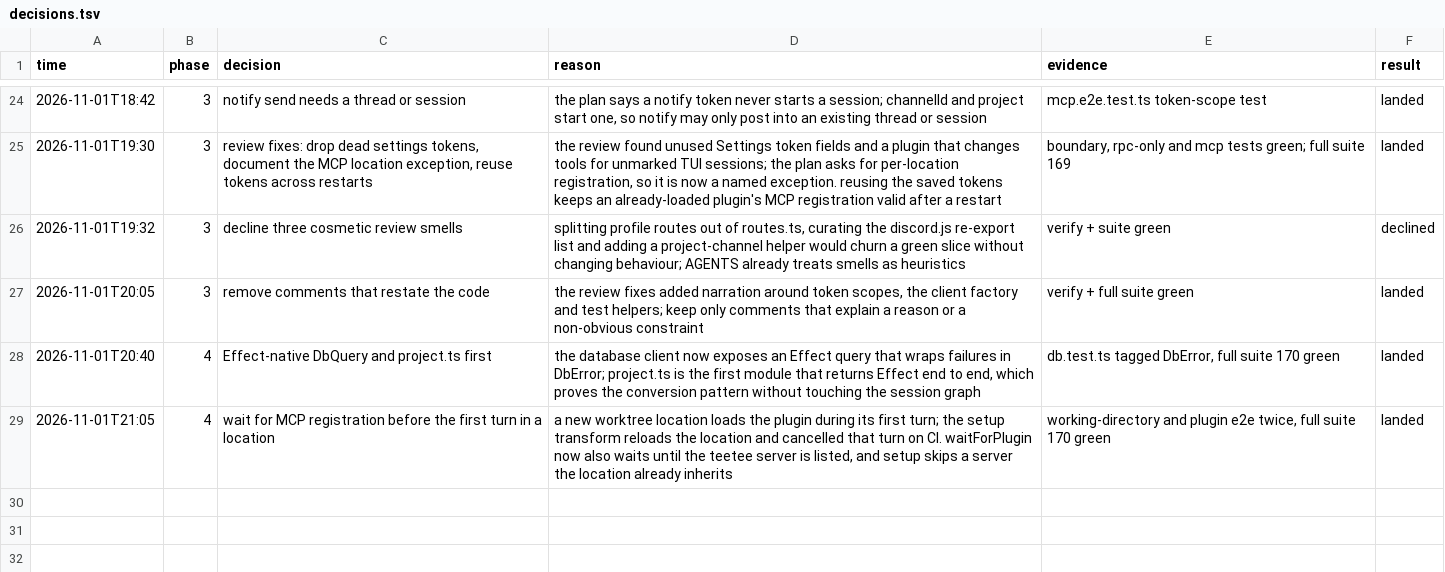
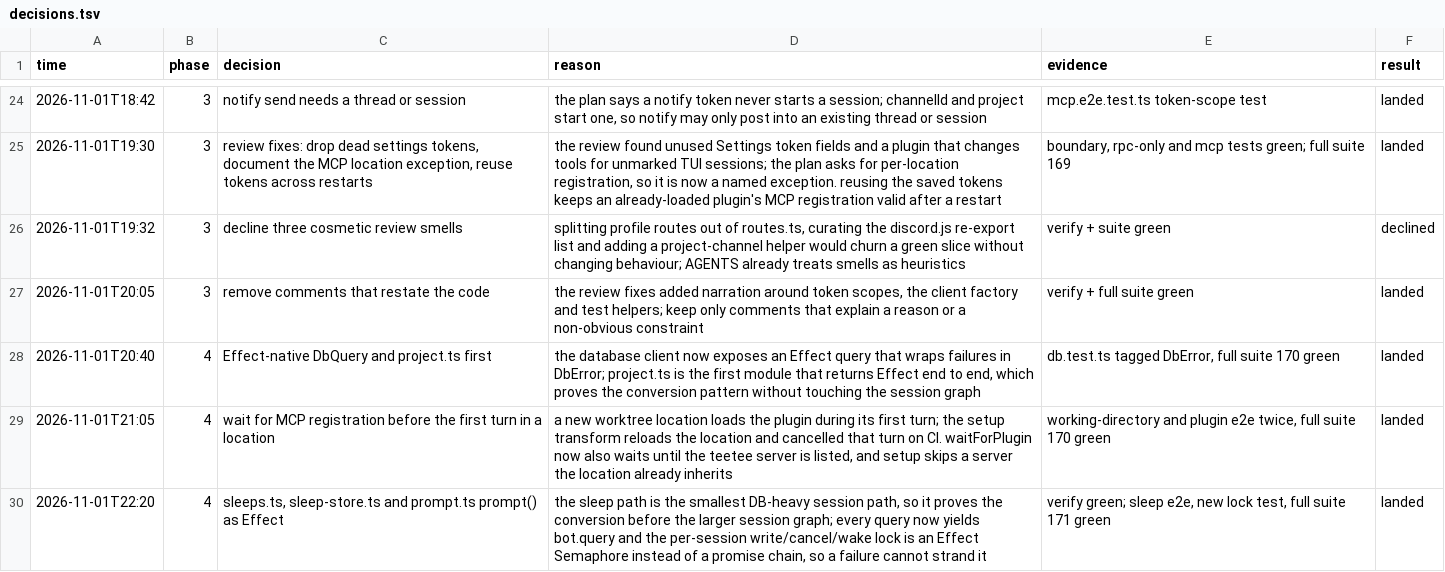
Before and after one commit to HT2Knock/teetee, a TSV file: docs/teetee-run/decisions.tsv, drawn as a sheet; only a part is shown, gaps mark what is left out.

Commit message:
refactor: make the sleep path return Effect
sleeps.ts (createSleep, wake, runDueWakes), sleep-store.ts (cancelSleep) and
prompt.ts prompt() now return Effect with tagged failures, and every query
yields bot.query instead of the promise-shaped db handle. The per-session
write/cancel/wake lock is an Effect Semaphore, so a failed run cannot strand
it. bot.ts gains ocEffect and fetchThread returns Effect.

runResult keeps the tagged failure type (E extends Error), so a converted
function still fits the T | Error union of its promise-shaped callers. Every
caller that is still a promise bridges with it.

Discord: https://discord.com/channels/1559144742220988487/1566415026330402886

```diff
--- a/docs/teetee-run/decisions.tsv
+++ b/docs/teetee-run/decisions.tsv
@@ -29 +29,2 @@ time	phase	decision	reason	evidence	result
 2026-11-01T21:05	4	wait for MCP registration before the first turn in a location	a new worktree location loads the plugin during its first turn; the setup transform reloads the location and cancelled that turn on CI. waitForPlugin now also waits until the teetee server is listed, and setup skips a server the location already inherits	working-directory and plugin e2e twice, full suite 170 green	landed
+2026-11-01T22:20	4	sleeps.ts, sleep-store.ts and prompt.ts prompt() as Effect	the sleep path is the smallest DB-heavy session path, so it proves the conversion before the larger session graph; every query now yields bot.query and the per-session write/cancel/wake lock is an Effect Semaphore instead of a promise chain, so a failure cannot strand it	verify green; sleep e2e, new lock test, full suite 171 green	landed
```
Also changed, not shown: 11 other files.
